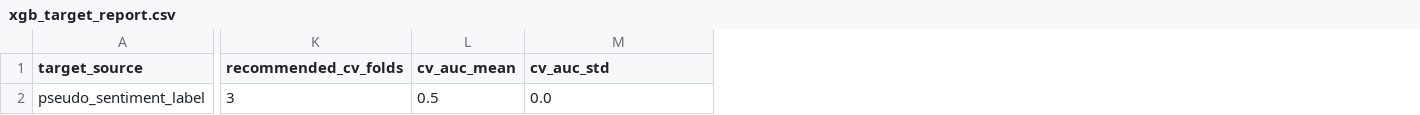
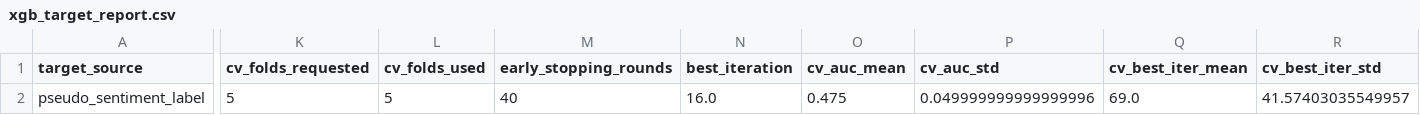
Before and after one commit to arthxoxo/maya-ML-backend, a CSV file: artifacts/xgb/xgb_target_report.csv, drawn as a sheet; only a part is shown, gaps mark what is left out; removed rows and columns are numbered as before the commit, all else as after; the diff covers the shown part only; the diff names each change by its address in the sheet, - before the commit and + after, or states it on an @@ line.

Commit message:
Update XGBoost training script with enhanced cross-validation metrics and early stopping parameters

```diff
--- a/artifacts/xgb/xgb_target_report.csv
+++ b/artifacts/xgb/xgb_target_report.csv
-column K (recommended_cv_folds), row 2: 3
+column K (cv_folds_requested), row 2: 5
+column L (cv_folds_used), row 2: 5
+column M (early_stopping_rounds), row 2: 40
+column N (best_iteration), row 2: 16.0
+column Q (cv_best_iter_mean), row 2: 69.0
+column R (cv_best_iter_std), row 2: 41.57403035549957
-O2 (cv_auc_mean): 0.5
+O2 (cv_auc_mean): 0.475
-P2 (cv_auc_std): 0.0
+P2 (cv_auc_std): 0.049999999999999996
```
Also changed, not shown: 2 edited cells elsewhere in this file, artifacts/xgb/xgb_embedding_feature_importance_merged.csv, artifacts/xgb/xgb_user_predictions.csv, 1 other file.
